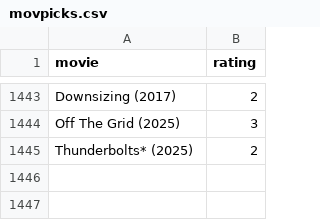
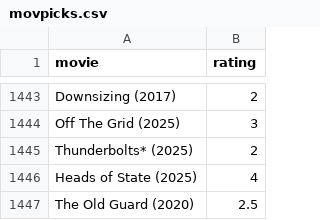
Before and after one commit to burakbayramli/kod, a CSV file: movpicks.csv, drawn as a sheet; only a part is shown, gaps mark what is left out; the diff names each change by its address in the sheet, - before the commit and + after, or states it on an @@ line.

```diff
--- a/movpicks.csv
+++ b/movpicks.csv
+row 1446: Heads of State (2025) | 4
+row 1447: The Old Guard (2020) | 2.5
```
Also changed, not shown: 1 other file.
